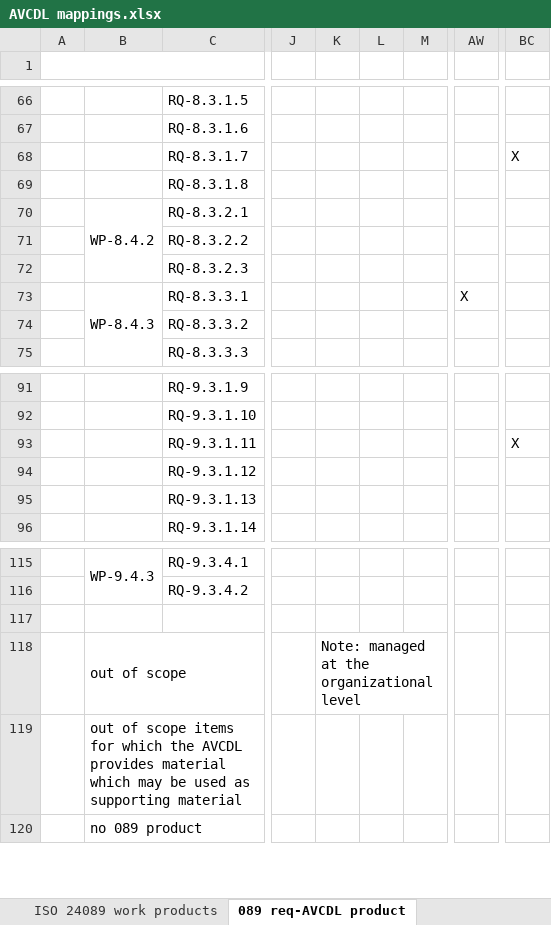
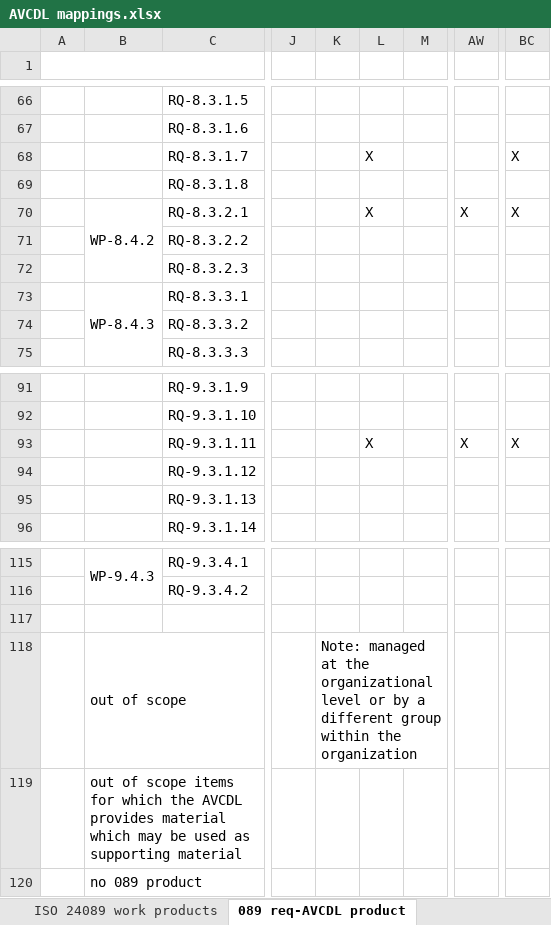
Before and after one commit to nutonomy/AVCDL, an Excel workbook: distribution/reference_documents/working_material/AVCDL mappings.xlsx, sheet 089 req-AVCDL product, drawn as a sheet; only a part is shown, gaps mark what is left out; values as stored, in another font and other column widths than the file's, no cell formats; the diff covers the shown part only; the diff names each change by its address in the sheet, - before the commit and + after, or states it on an @@ line.

Commit message:
Updated AVCDL mappings workbook ('089 req-AVCDL product sheet)

```diff
--- a/distribution/reference_documents/working_material/AVCDL mappings.xlsx (sheet 089 req-AVCDL product)
+++ b/distribution/reference_documents/working_material/AVCDL mappings.xlsx (sheet 089 req-AVCDL product)
-L68: (empty)
+L68: X
-L70: (empty)
+L70: X
-AW70: (empty)
+AW70: X
-BC70: (empty)
+BC70: X
-AW73: X
+AW73: (empty)
-L93: (empty)
+L93: X
-AW93: (empty)
+AW93: X
-K118: …organizational level
+K118: …organizational level or by a different group within the organization
```
Also changed, not shown: 146 edited cells elsewhere in this sheet, cell formats, source/reference_documents/working_material/AVCDL mappings.xlsx.
